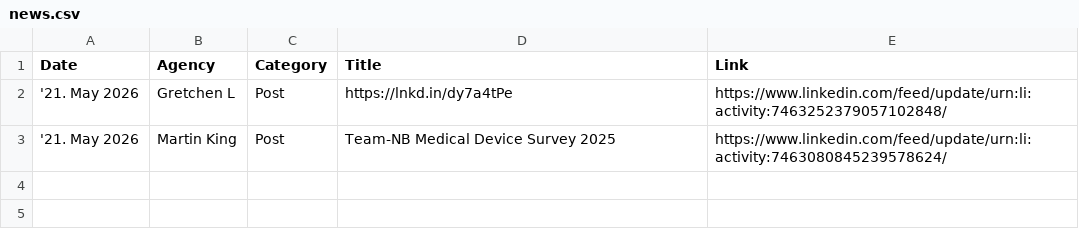
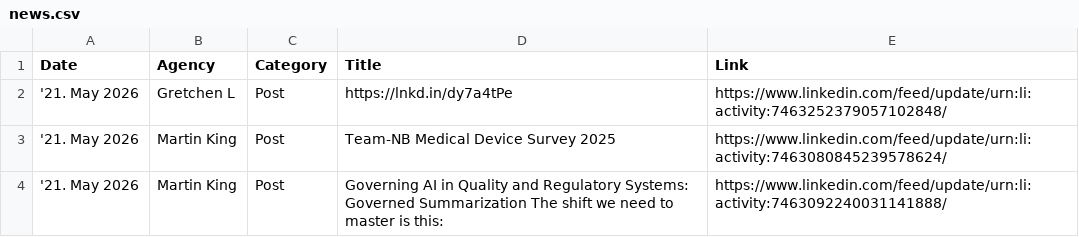
Before and after one commit to MartinCKing/Index-of-Indexes, a CSV file: news.csv, drawn as a sheet.

Commit message:
Update news.csv 2026-05-21 18:35:11

```diff
--- a/news.csv
+++ b/news.csv
@@ -3 +3,2 @@ Date,Agency,Category,Title,Link
 '21. May 2026,Martin King,Post,Team-NB Medical Device Survey 2025,https://www.linkedin.com/feed/update/urn:li:activity:7463080845239578624/
+'21. May 2026,Martin King,Post,Governing AI in Quality and Regulatory Systems: Governed Summarization The shift we need to master is this:,https://www.linkedin.com/feed/update/urn:li:activity:7463092240031141888/
```
